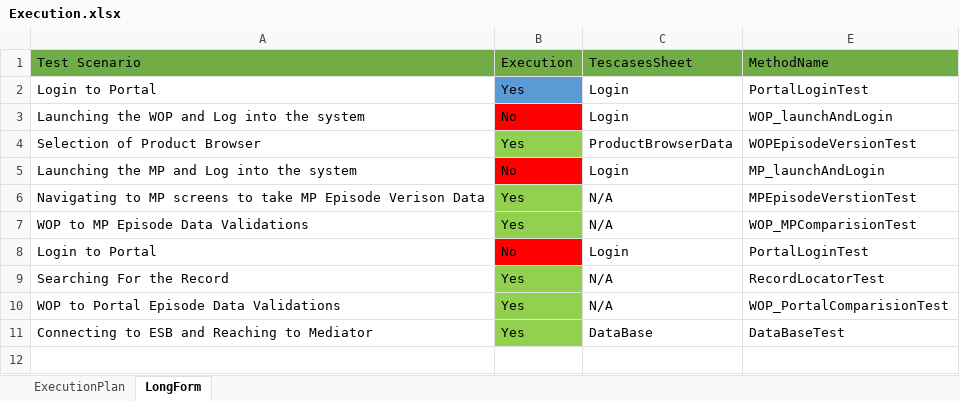
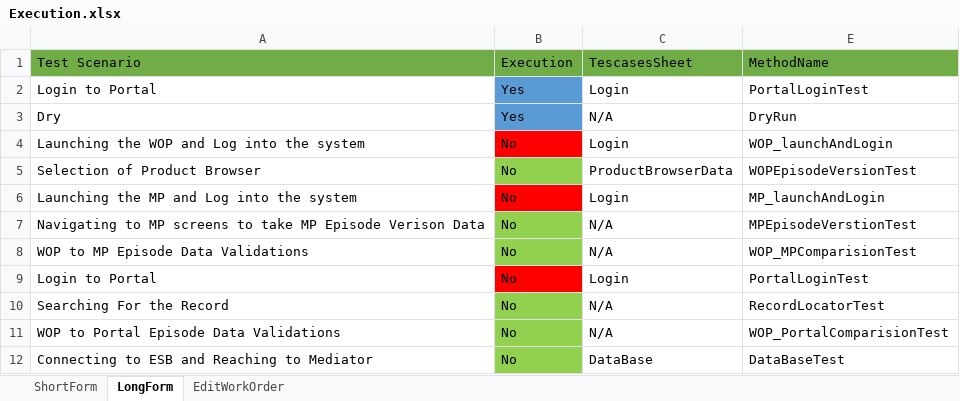
Before and after one commit to amcnkumr/AMC_LF, an Excel workbook: Execution.xlsx, sheet LongForm, drawn as a sheet; values as stored, in another font and other column widths than the file's, no borders; addresses are those after the commit; the diff names each change by its address in the sheet, - before the commit and + after, or states it on an @@ line.

```diff
--- a/Execution.xlsx (sheet LongForm)
+++ b/Execution.xlsx (sheet LongForm)
-sheet tab: ExecutionPlan
+sheet tab: ShortForm
+sheet tab: EditWorkOrder
+row 3: Dry | Yes | N/A | DryRun
-B5: Yes
+B5: No
-B7:B8: Yes
+B7:B8: No
-B10:B12: Yes
+B10:B12: No
```
Also changed, not shown: sheet ShortForm, hidden cells.
